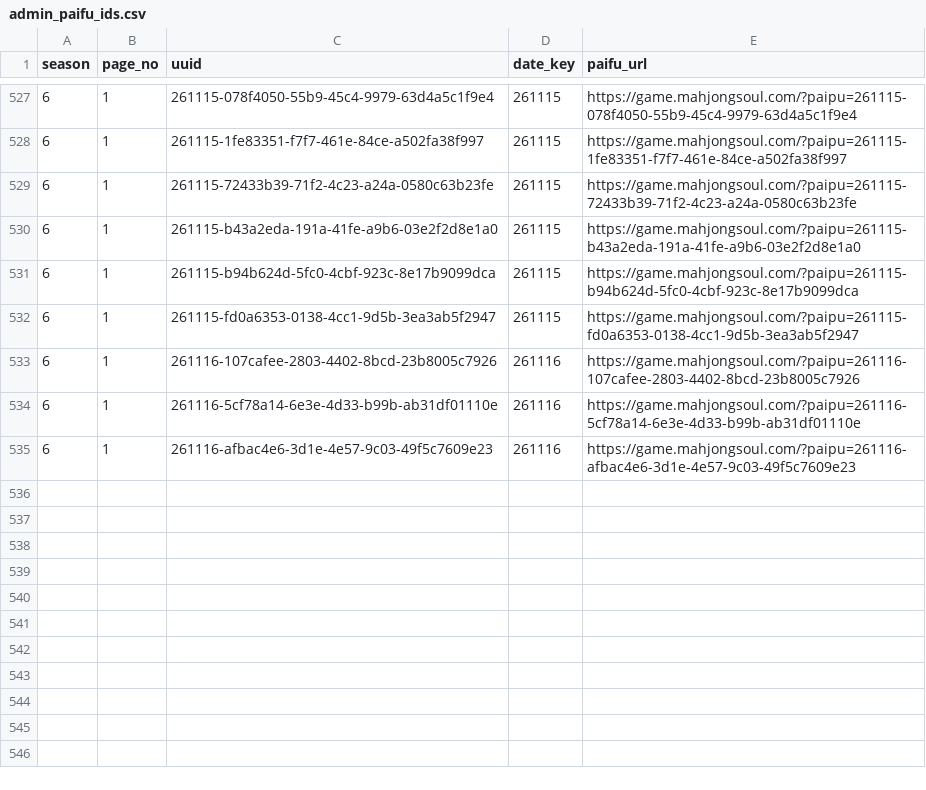
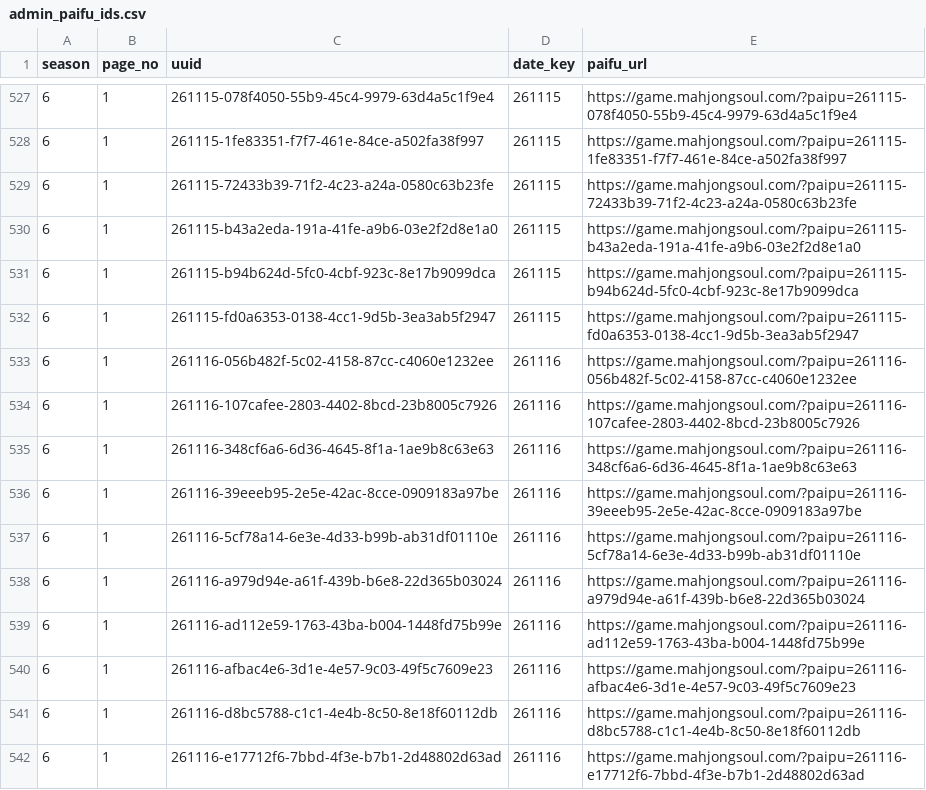
Before and after one commit to saint-chinu/majsoul-league, a CSV file: data/new/admin_paifu_ids.csv, drawn as a sheet; only a part is shown, gaps mark what is left out; the diff names each change by its address in the sheet, - before the commit and + after, or states it on an @@ line.

Commit message:
Update season 6 to 22 completed games

```diff
--- a/data/new/admin_paifu_ids.csv
+++ b/data/new/admin_paifu_ids.csv
+row 533: 6 | 1 | 261116-056b482f-5c02-4158-87cc-c4060e1232ee | 261116 | https://game.mahjongsoul.com/?paipu=261116-056b482f-5c02-4158-87cc-c4060e1232ee
+row 535: 6 | 1 | 261116-348cf6a6-6d36-4645-8f1a-1ae9b8c63e63 | 261116 | https://game.mahjongsoul.com/?paipu=261116-348cf6a6-6d36-4645-8f1a-1ae9b8c63e63
+row 536: 6 | 1 | 261116-39eeeb95-2e5e-42ac-8cce-0909183a97be | 261116 | https://game.mahjongsoul.com/?paipu=261116-39eeeb95-2e5e-42ac-8cce-0909183a97be
+row 538: 6 | 1 | 261116-a979d94e-a61f-439b-b6e8-22d365b03024 | 261116 | https://game.mahjongsoul.com/?paipu=261116-a979d94e-a61f-439b-b6e8-22d365b03024
+row 539: 6 | 1 | 261116-ad112e59-1763-43ba-b004-1448fd75b99e | 261116 | https://game.mahjongsoul.com/?paipu=261116-ad112e59-1763-43ba-b004-1448fd75b99e
+row 541: 6 | 1 | 261116-d8bc5788-c1c1-4e4b-8c50-8e18f60112db | 261116 | https://game.mahjongsoul.com/?paipu=261116-d8bc5788-c1c1-4e4b-8c50-8e18f60112db
+row 542: 6 | 1 | 261116-e17712f6-7bbd-4f3e-b7b1-2d48802d63ad | 261116 | https://game.mahjongsoul.com/?paipu=261116-e17712f6-7bbd-4f3e-b7b1-2d48802d63ad
```
Also changed, not shown: data/new/admin_paifu_ids_new_season6.csv, 40 other files.
